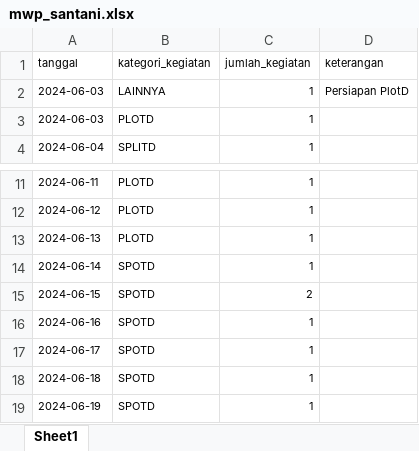
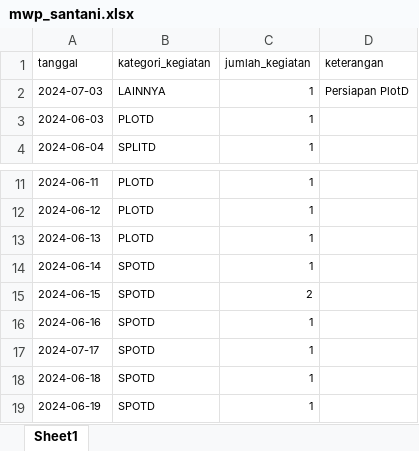
Before and after one commit to nashihu/production_stuff, an Excel workbook: mwp_santani.xlsx, sheet Sheet1, drawn as a sheet; only a part is shown, gaps mark what is left out; values as stored, in another font and other column widths than the file's, no borders; the diff names each change by its address in the sheet, - before the commit and + after, or states it on an @@ line.

Commit message:
Add files via upload

```diff
--- a/mwp_santani.xlsx (sheet Sheet1)
+++ b/mwp_santani.xlsx (sheet Sheet1)
-A2 (tanggal): 2024-06-03
+A2 (tanggal): 2024-07-03
-A17 (tanggal): 2024-06-17
+A17 (tanggal): 2024-07-17
```
